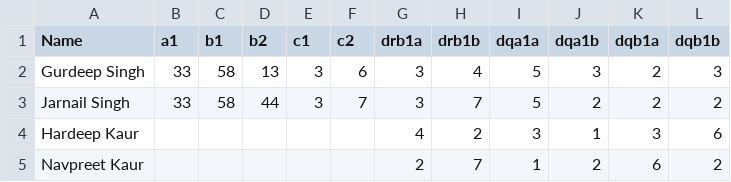
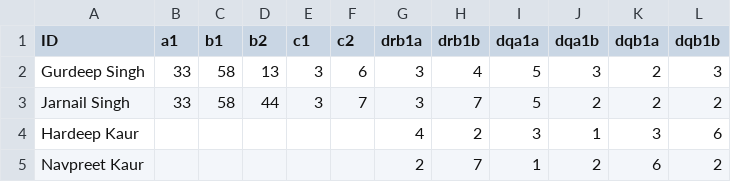
Before and after one commit to neerajkaiims/haplomat2arlequin, a CSV file: Arlequin_HLA file.csv, drawn as a sheet; only a part is shown.

Commit message:
Update Arlequin_HLA file.txt

```diff
--- a/Arlequin_HLA file.csv
+++ b/Arlequin_HLA file.csv
@@ -1,2 +1,2 @@
-Name,a1,b1,b2,c1,c2,drb1a,drb1b,dqa1a,dqa1b,dqb1a,dqb1b
+ID,a1,b1,b2,c1,c2,drb1a,drb1b,dqa1a,dqa1b,dqb1a,dqb1b
 Gurdeep Singh,33,58,13,3,6,3,4,5,3,2,3
```
